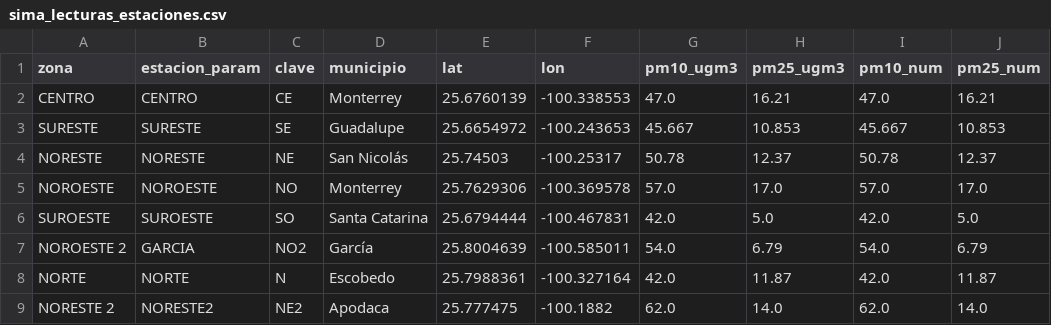
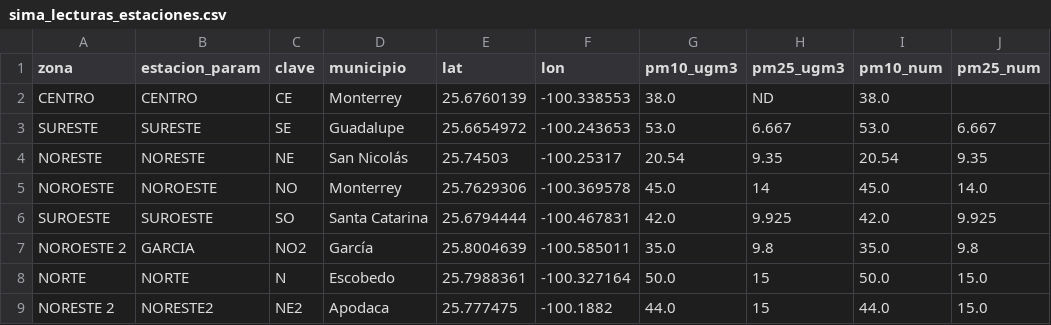
Before and after one commit to vasquez-roberto/capturaDatos_SIMA, a CSV file: sima_lecturas_estaciones.csv, drawn as a sheet; only a part is shown; the diff covers the shown part only.

```diff
--- a/sima_lecturas_estaciones.csv
+++ b/sima_lecturas_estaciones.csv
@@ -1,9 +1,9 @@
 zona,estacion_param,clave,municipio,lat,lon,pm10_ugm3,pm25_ugm3,pm10_num,pm25_num
-CENTRO,CENTRO,CE,Monterrey,25.6760139,-100.338553,47.0,16.21,47.0,16.21
-SURESTE,SURESTE,SE,Guadalupe,25.6654972,-100.243653,45.667,10.853,45.667,10.853
-NORESTE,NORESTE,NE,San Nicolás,25.74503,-100.25317,50.78,12.37,50.78,12.37
-NOROESTE,NOROESTE,NO,Monterrey,25.7629306,-100.369578,57.0,17.0,57.0,17.0
-SUROESTE,SUROESTE,SO,Santa Catarina,25.6794444,-100.467831,42.0,5.0,42.0,5.0
-NOROESTE 2,GARCIA,NO2,García,25.8004639,-100.585011,54.0,6.79,54.0,6.79
-NORTE,NORTE,N,Escobedo,25.7988361,-100.327164,42.0,11.87,42.0,11.87
-NORESTE 2,NORESTE2,NE2,Apodaca,25.777475,-100.1882,62.0,14.0,62.0,14.0
+CENTRO,CENTRO,CE,Monterrey,25.6760139,-100.338553,38.0,ND,38.0,
+SURESTE,SURESTE,SE,Guadalupe,25.6654972,-100.243653,53.0,6.667,53.0,6.667
+NORESTE,NORESTE,NE,San Nicolás,25.74503,-100.25317,20.54,9.35,20.54,9.35
+NOROESTE,NOROESTE,NO,Monterrey,25.7629306,-100.369578,45.0,14,45.0,14.0
+SUROESTE,SUROESTE,SO,Santa Catarina,25.6794444,-100.467831,42.0,9.925,42.0,9.925
+NOROESTE 2,GARCIA,NO2,García,25.8004639,-100.585011,35.0,9.8,35.0,9.8
+NORTE,NORTE,N,Escobedo,25.7988361,-100.327164,50.0,15,50.0,15.0
+NORESTE 2,NORESTE2,NE2,Apodaca,25.777475,-100.1882,44.0,15,44.0,15.0
```
Also changed, not shown: 24 edited cells elsewhere in this file, sima_historico.csv, 1 other file.
